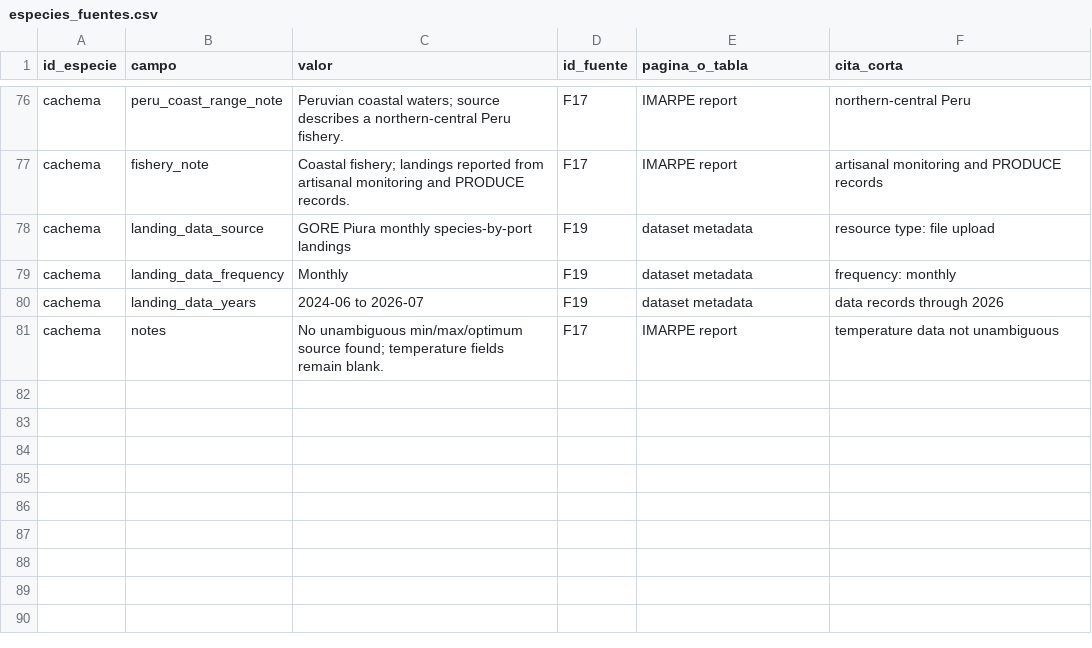
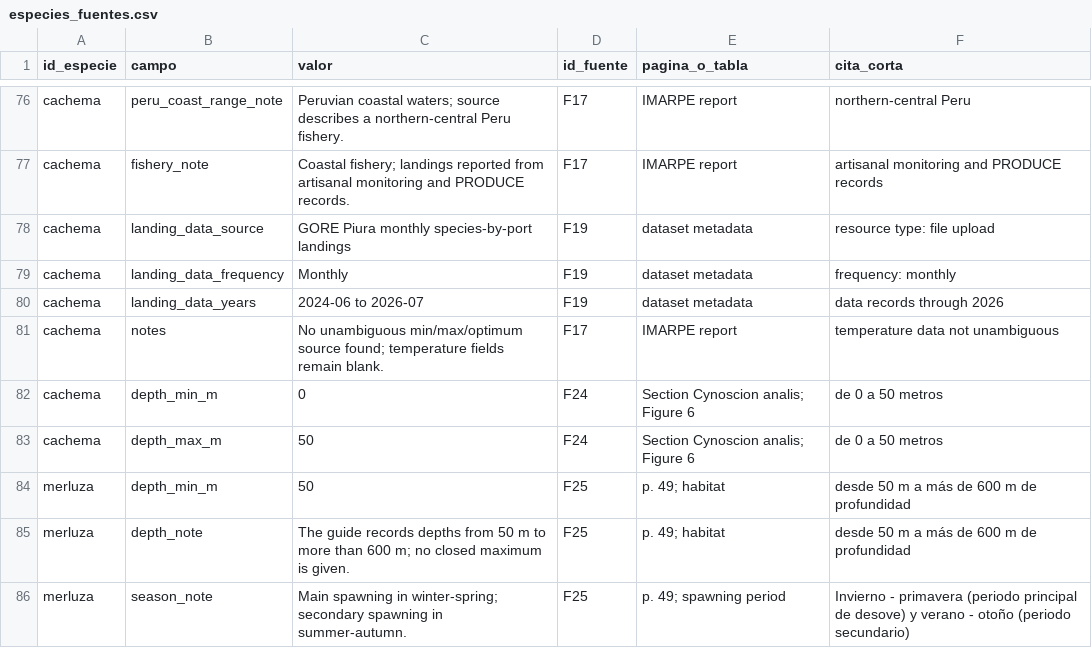
Before and after one commit to chaski-polar-2026/data-treatment, a CSV file: data/especies/especies_fuentes.csv, drawn as a sheet; only a part is shown, gaps mark what is left out.

```diff
--- a/data/especies/especies_fuentes.csv
+++ b/data/especies/especies_fuentes.csv
@@ -81 +81,6 @@ cachema,landing_data_years,2024-06 to 2026-07,F19,dataset metadata,data records
 cachema,notes,No unambiguous min/max/optimum source found; temperature fields remain blank.,F17,IMARPE report,temperature data not unambiguous
+cachema,depth_min_m,0,F24,Section Cynoscion analis; Figure 6,de 0 a 50 metros
+cachema,depth_max_m,50,F24,Section Cynoscion analis; Figure 6,de 0 a 50 metros
+merluza,depth_min_m,50,F25,p. 49; habitat,desde 50 m a más de 600 m de profundidad
+merluza,depth_note,The guide records depths from 50 m to more than 600 m; no closed maximum is given.,F25,p. 49; habitat,desde 50 m a más de 600 m de profundidad
+merluza,season_note,Main spawning in winter-spring; secondary spawning in summer-autumn.,F25,p. 49; spawning period,Invierno - primavera (periodo principal de desove) y verano - otoño (periodo secundario)
```
Also changed, not shown: data/especies/especies.csv, data/especies/fuentes.csv, 1 other file.
